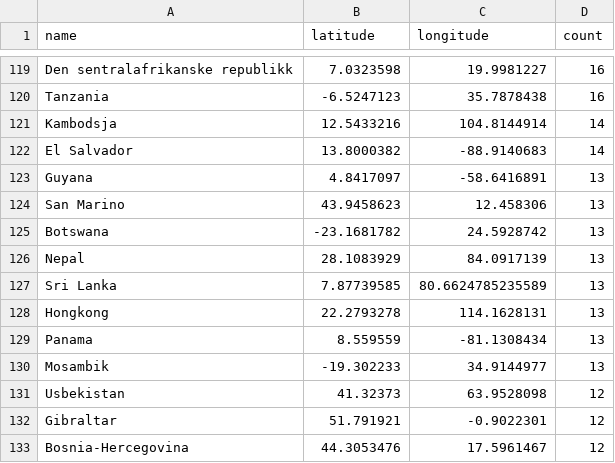
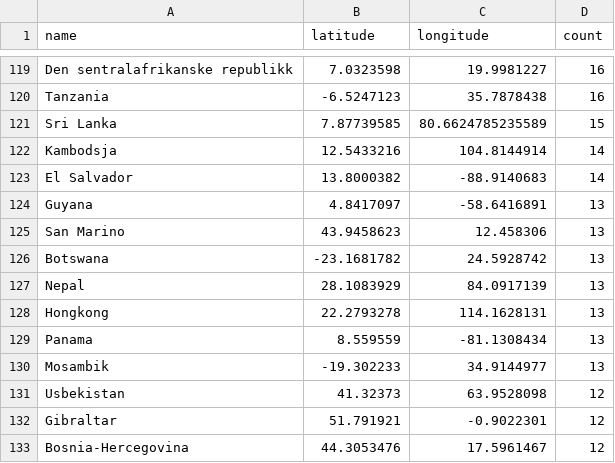
Before and after one commit to EllingOftedal/GIS-Blog, a CSV file: scripts/nrk/global/results/countries_summarized.csv, drawn as a sheet; only a part is shown, gaps mark what is left out; the diff covers the shown part only.

```diff
--- a/scripts/nrk/global/results/countries_summarized.csv
+++ b/scripts/nrk/global/results/countries_summarized.csv
@@ -120,2 +120,3 @@ Den sentralafrikanske republikk,7.0323598,19.9981227,16
 Tanzania,-6.5247123,35.7878438,16
+Sri Lanka,7.87739585,80.6624785235589,15
 Kambodsja,12.5433216,104.8144914,14
@@ -126,3 +127,2 @@ Botswana,-23.1681782,24.5928742,13
 Nepal,28.1083929,84.0917139,13
-Sri Lanka,7.87739585,80.6624785235589,13
 Hongkong,22.2793278,114.1628131,13
```
Also changed, not shown: 8 added rows, 8 removed rows and 15 edited cells elsewhere in this file, scripts/nrk/inland/results/innland_summarized.csv.
